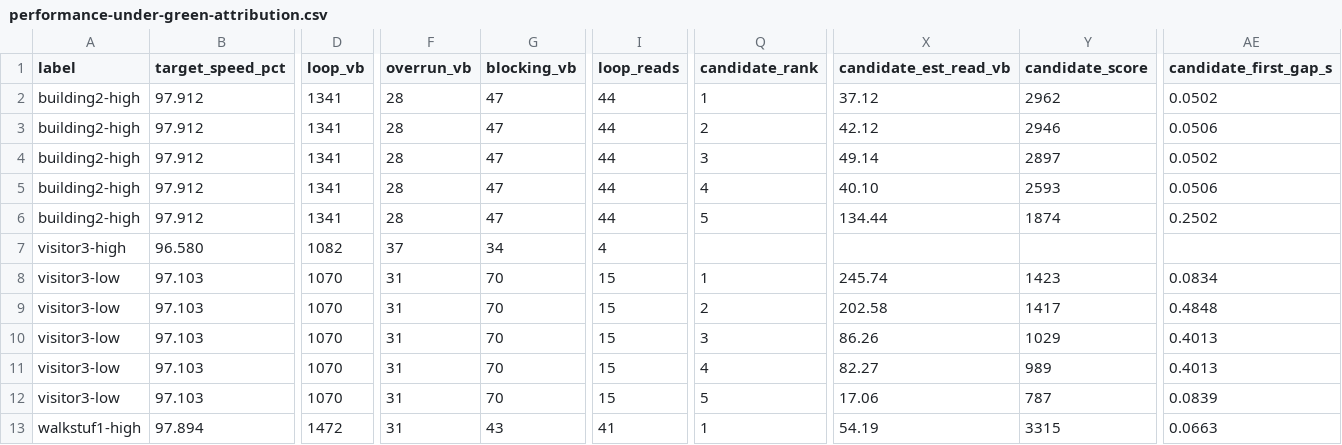
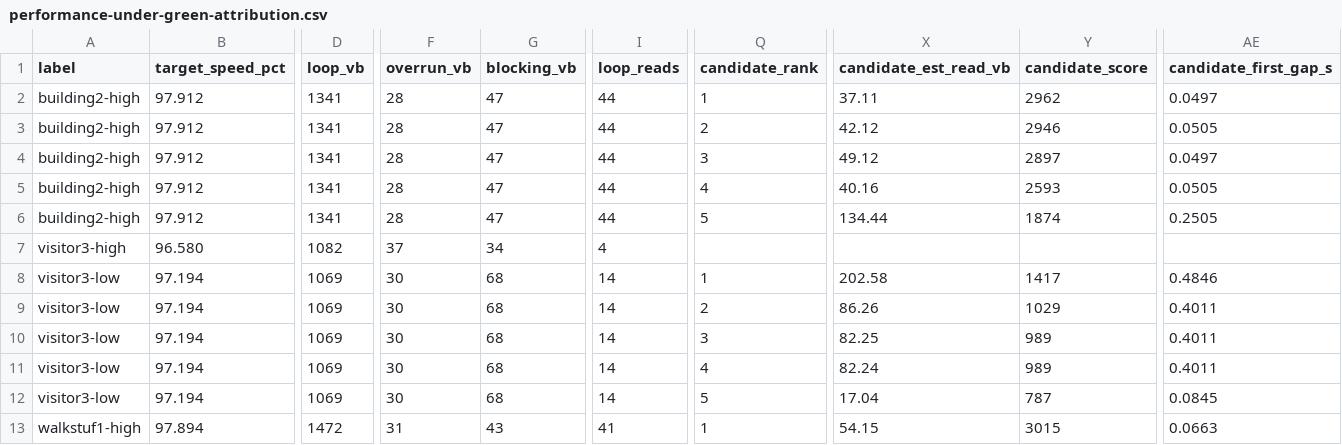
Before and after one commit to huntergdavis/johnny-castaway-ps1, a CSV file: docs/ps1/performance-under-green-attribution.csv, drawn as a sheet; only a part is shown, gaps mark what is left out; removed rows and columns are numbered as before the commit, all else as after; rows hold the shown columns only; the diff covers the shown part only; the diff names each change by its address in the sheet, - before the commit and + after, or states it on an @@ line.

Commit message:
ps1: add visitor3 low read group 88..104

```diff
--- a/docs/ps1/performance-under-green-attribution.csv
+++ b/docs/ps1/performance-under-green-attribution.csv
-X2 (candidate_est_read_vb): 37.12
+X2 (candidate_est_read_vb): 37.11
-AE2 (candidate_first_gap_s): 0.0502
+AE2 (candidate_first_gap_s): 0.0497
-AE3 (candidate_first_gap_s): 0.0506
+AE3 (candidate_first_gap_s): 0.0505
-X4 (candidate_est_read_vb): 49.14
+X4 (candidate_est_read_vb): 49.12
-AE4 (candidate_first_gap_s): 0.0502
+AE4 (candidate_first_gap_s): 0.0497
-X5 (candidate_est_read_vb): 40.10
+X5 (candidate_est_read_vb): 40.16
-AE5 (candidate_first_gap_s): 0.0506
+AE5 (candidate_first_gap_s): 0.0505
-AE6 (candidate_first_gap_s): 0.2502
+AE6 (candidate_first_gap_s): 0.2505
-row 8: visitor3-low | 97.103 | 1070 | 31 | 70 | 15 | 1 | 245.74 | 1423 | 0.0834
-B8:B9 (target_speed_pct): 97.103
+B8:B9 (target_speed_pct): 97.194
-D8:D9 (loop_vb): 1070
+D8:D9 (loop_vb): 1069
-F8:F9 (overrun_vb): 31
+F8:F9 (overrun_vb): 30
-G8:G9 (blocking_vb): 70
+G8:G9 (blocking_vb): 68
-I8:I9 (loop_reads): 15
+I8:I9 (loop_reads): 14
-Q8 (candidate_rank): 2
+Q8 (candidate_rank): 1
-AE8 (candidate_first_gap_s): 0.4848
+AE8 (candidate_first_gap_s): 0.4846
-Q9 (candidate_rank): 3
+Q9 (candidate_rank): 2
-AE9 (candidate_first_gap_s): 0.4013
+AE9 (candidate_first_gap_s): 0.4011
+row 10: visitor3-low | 97.194 | 1069 | 30 | 68 | 14 | 3 | 82.25 | 989 | 0.4011
-B11:B12 (target_speed_pct): 97.103
+B11:B12 (target_speed_pct): 97.194
-D11:D12 (loop_vb): 1070
+D11:D12 (loop_vb): 1069
-F11:F12 (overrun_vb): 31
+F11:F12 (overrun_vb): 30
-G11:G12 (blocking_vb): 70
+G11:G12 (blocking_vb): 68
-I11:I12 (loop_reads): 15
+I11:I12 (loop_reads): 14
-X11 (candidate_est_read_vb): 82.27
+X11 (candidate_est_read_vb): 82.24
-AE11 (candidate_first_gap_s): 0.4013
+AE11 (candidate_first_gap_s): 0.4011
-X12 (candidate_est_read_vb): 17.06
+X12 (candidate_est_read_vb): 17.04
-AE12 (candidate_first_gap_s): 0.0839
+AE12 (candidate_first_gap_s): 0.0845
-X13 (candidate_est_read_vb): 54.19
+X13 (candidate_est_read_vb): 54.15
-Y13 (candidate_score): 3315
+Y13 (candidate_score): 3015
```
Also changed, not shown: 16 edited cells elsewhere in this file, docs/ps1/performance-read-candidate-matrix.csv, docs/ps1/performance-scene-matrix.csv, 31 other files.
